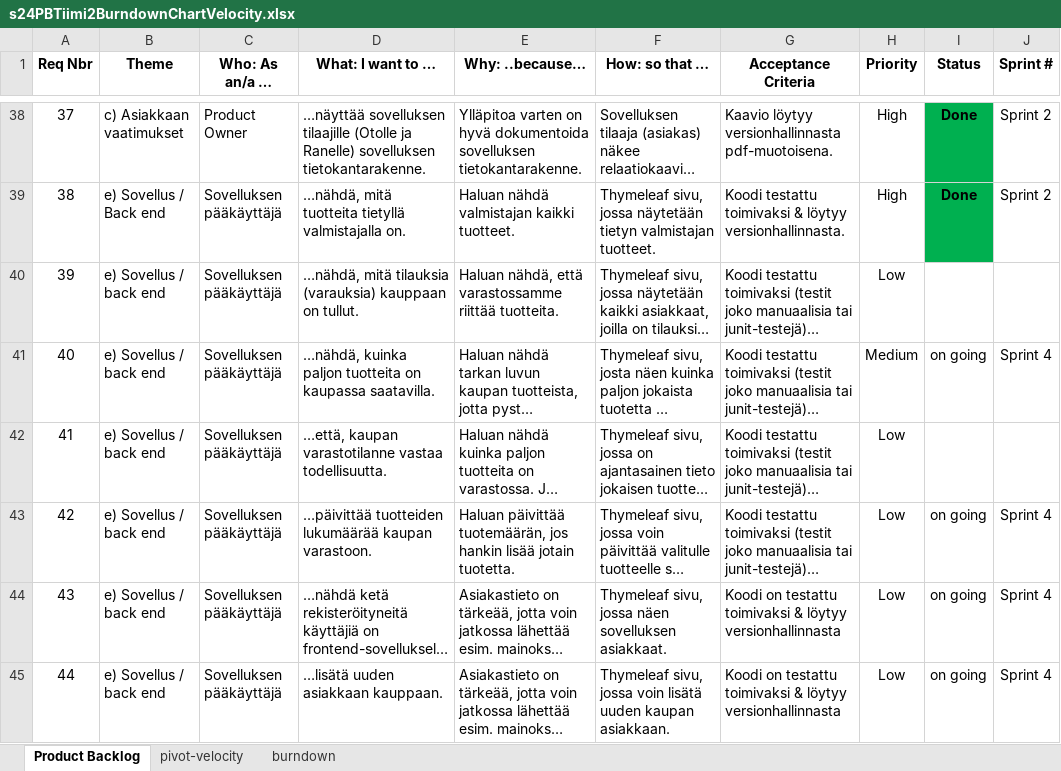
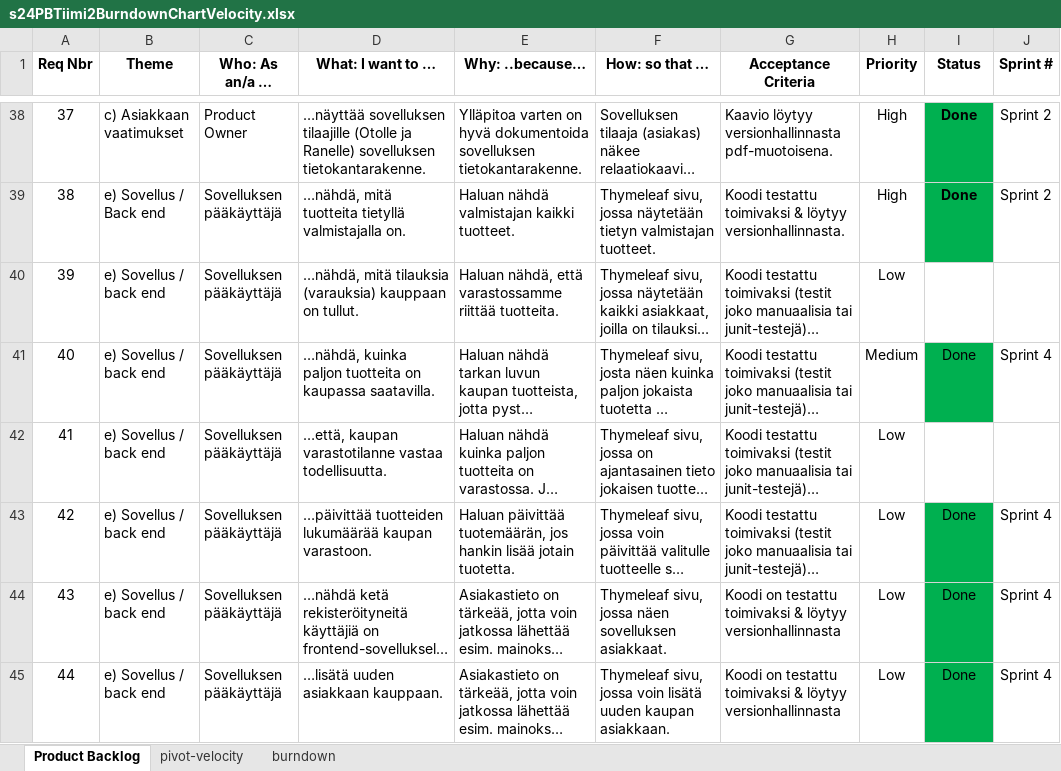
Before and after one commit to s24ohjelmistoProjekti1Tiimi2/s24Tiimi2Documentation, an Excel workbook: s24PBTiimi2BurndownChartVelocity.xlsx, sheet Product Backlog, drawn as a sheet; only a part is shown, gaps mark what is left out; long unchanged cells end in …; values as stored, in another font and other column widths than the file's, no borders; charts and pictures not drawn; the diff covers the shown part only; the diff names each change by its address in the sheet, - before the commit and + after, or states it on an @@ line.

Commit message:
updated backlog chart

```diff
--- a/s24PBTiimi2BurndownChartVelocity.xlsx (sheet Product Backlog)
+++ b/s24PBTiimi2BurndownChartVelocity.xlsx (sheet Product Backlog)
-I41 (Status): on going
+I41 (Status): Done
-I41 fill: none
+I41 fill: #00B050
-I43:I45 (Status): on going
+I43:I45 (Status): Done
-I43:I45 fill: none
+I43:I45 fill: #00B050
```
Also changed, not shown: 10 edited cells and cell formats elsewhere in this sheet, sheet burndown, sheet pivot-velocity, charts or pictures.
